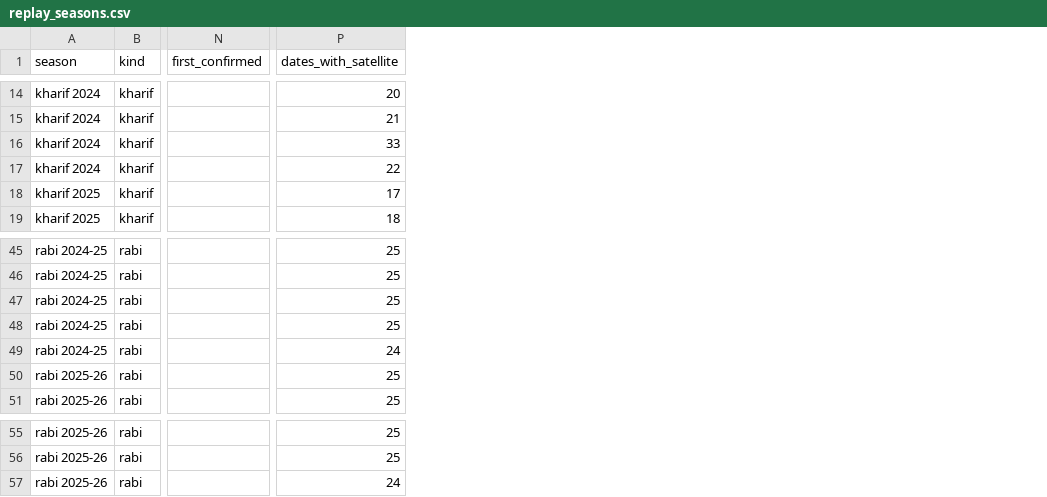
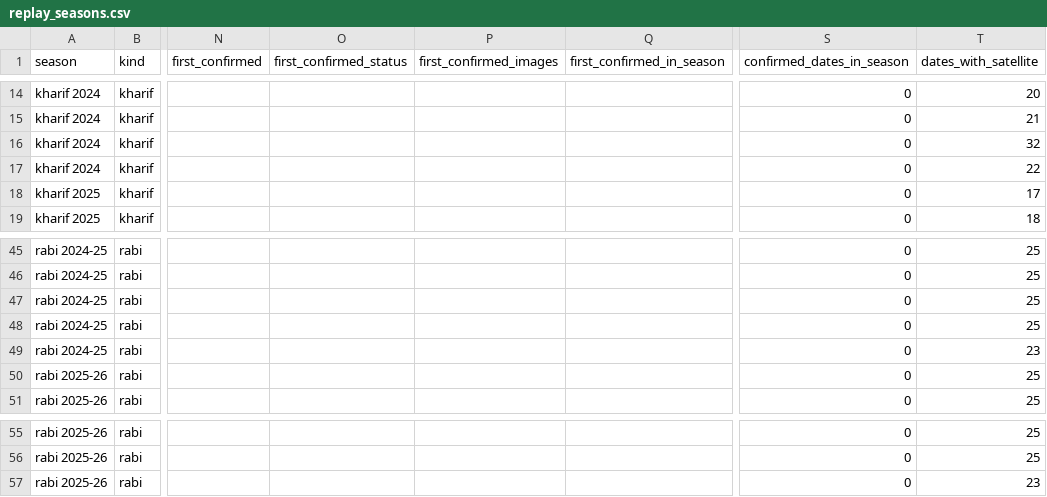
Before and after one commit to ARYAN3012-G/Sentinel2-Drought-Confirmation, a CSV file: results/replay/replay_seasons.csv, drawn as a sheet; only a part is shown, gaps mark what is left out; addresses are those after the commit; the diff covers the shown part only; the diff names each change by its address in the sheet, - before the commit and + after, or states it on an @@ line.

```diff
--- a/results/replay/replay_seasons.csv
+++ b/results/replay/replay_seasons.csv
+column O (first_confirmed_status), empty
+column P (first_confirmed_images), empty
+column Q (first_confirmed_in_season), empty
+column S (confirmed_dates_in_season), rows 14-19: all 0; rows 45-51: all 0; rows 55-57: all 0
-T16 (dates_with_satellite): 33
+T16 (dates_with_satellite): 32
-T49 (dates_with_satellite): 24
+T49 (dates_with_satellite): 23
-T57 (dates_with_satellite): 24
+T57 (dates_with_satellite): 23
```
Also changed, not shown: 10 edited cells elsewhere in this file, results/events/rabi_extra.csv, results/lag/seasonal_svi_rabi.csv, 14 other files.
